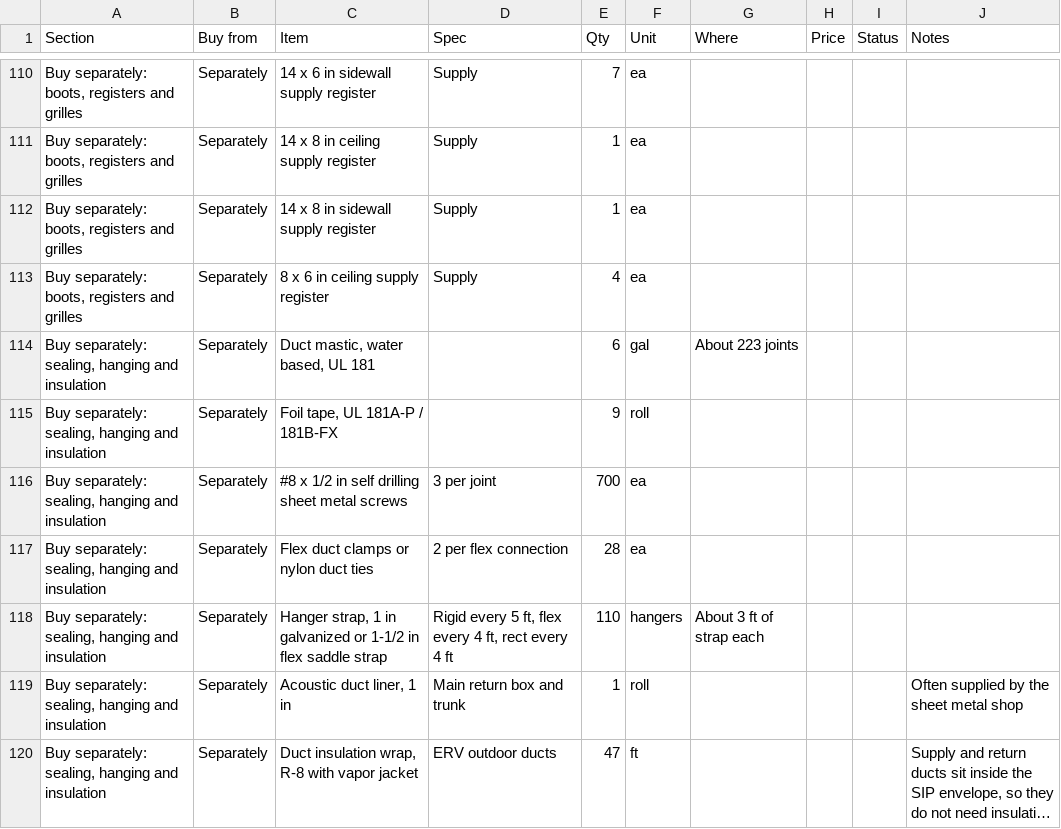
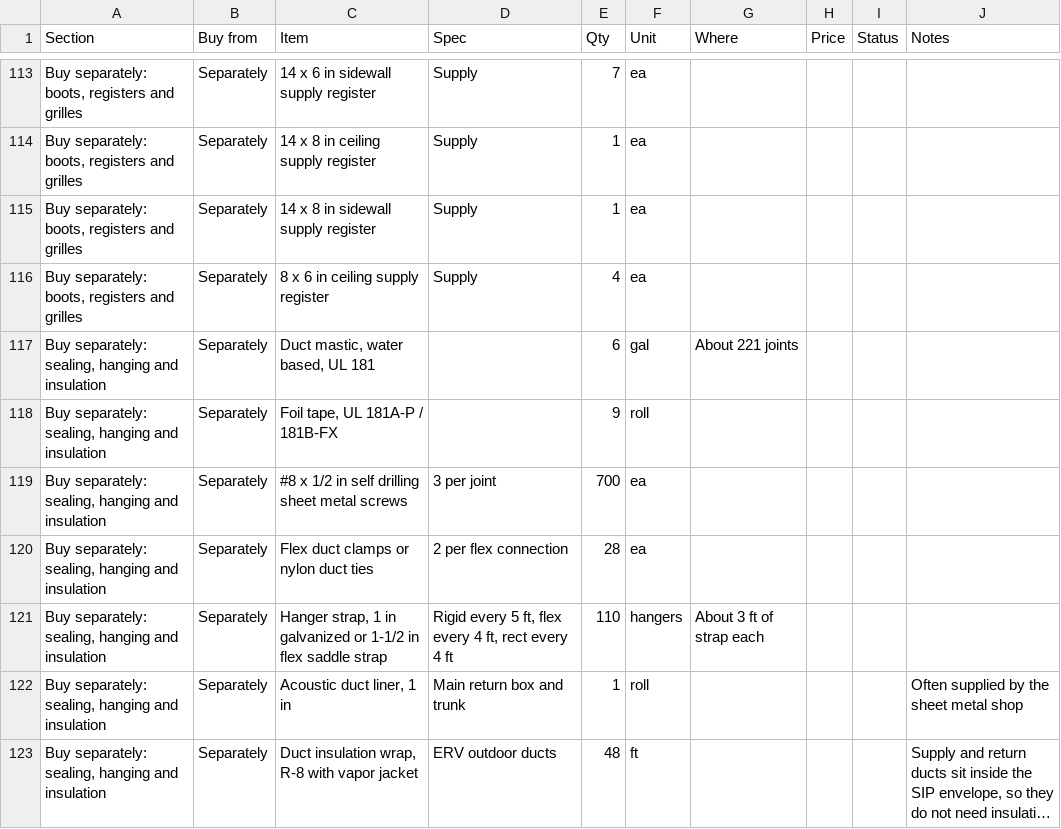
Before and after one commit to mullinmax/house, a CSV file: docs/hvac-bom.csv, drawn as a sheet; only a part is shown, gaps mark what is left out; long unchanged cells end in …; addresses are those after the commit; the diff covers the shown part only; the diff names each change by its address in the sheet, - before the commit and + after, or states it on an @@ line.

```diff
--- a/docs/hvac-bom.csv
+++ b/docs/hvac-bom.csv
-G117 (Where): About 223 joints
+G117 (Where): About 221 joints
-E123 (Qty): 47
+E123 (Qty): 48
```
Also changed, not shown: 5 added rows, 2 removed rows and 3 edited cells elsewhere in this file, 6 other files.
